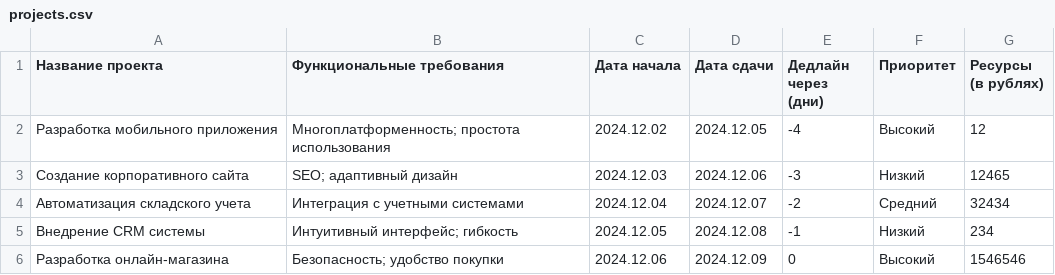
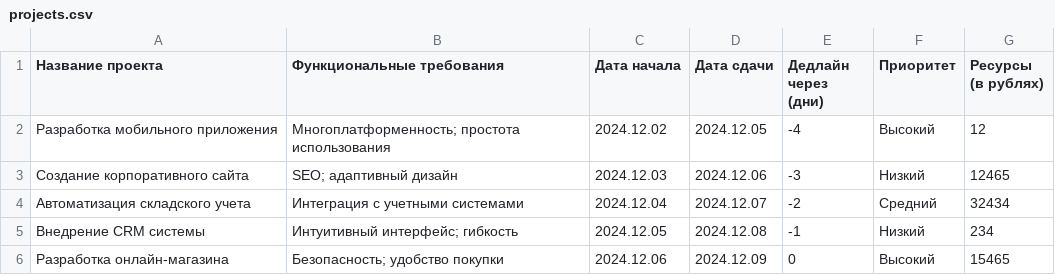
Before and after one commit to yeahbut47/My-datasets, a CSV file: projects.csv, drawn as a sheet.

Commit message:
Update projects.csv

```diff
--- a/projects.csv
+++ b/projects.csv
@@ -5,2 +5,2 @@
 Внедрение CRM системы,Интуитивный интерфейс; гибкость,2024.12.05,2024.12.08,-1,Низкий ,234
-Разработка онлайн-магазина,Безопасность; удобство покупки,2024.12.06,2024.12.09,0,Высокий,1546546
+Разработка онлайн-магазина,Безопасность; удобство покупки,2024.12.06,2024.12.09,0,Высокий,15465
```
